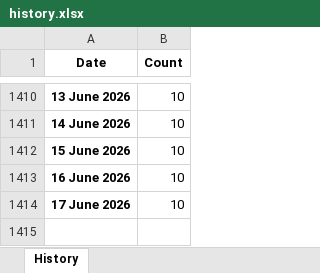
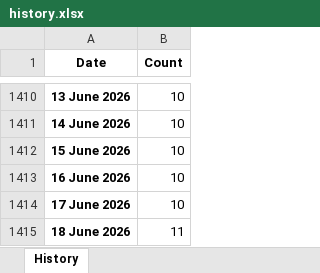
Before and after one commit to ducky4life/puree-fork, an Excel workbook: data/history.xlsx, sheet History, drawn as a sheet; only a part is shown, gaps mark what is left out; values as stored, in another font and other column widths than the file's, no borders; the diff names each change by its address in the sheet, - before the commit and + after, or states it on an @@ line.

```diff
--- a/data/history.xlsx (sheet History)
+++ b/data/history.xlsx (sheet History)
+row 1415: 18 June 2026 | 11
```
Also changed, not shown: 3 other files.
